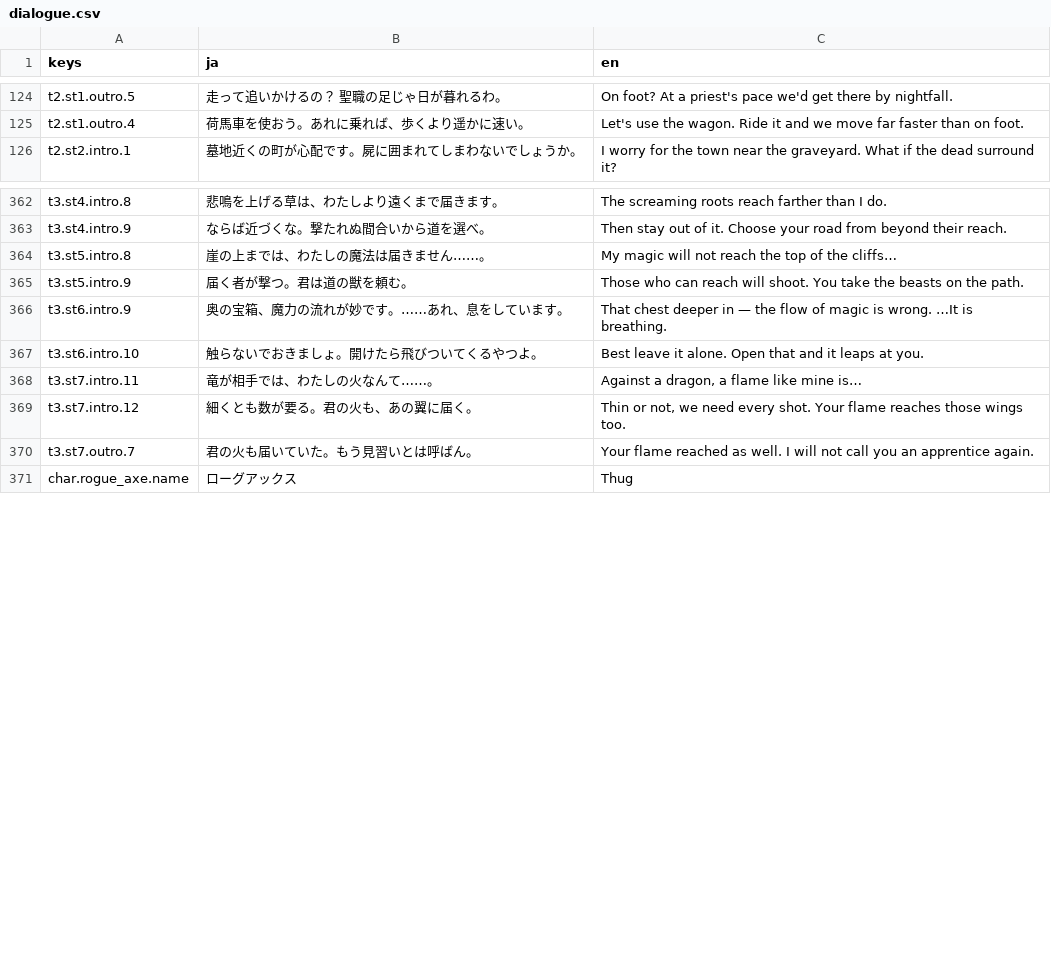
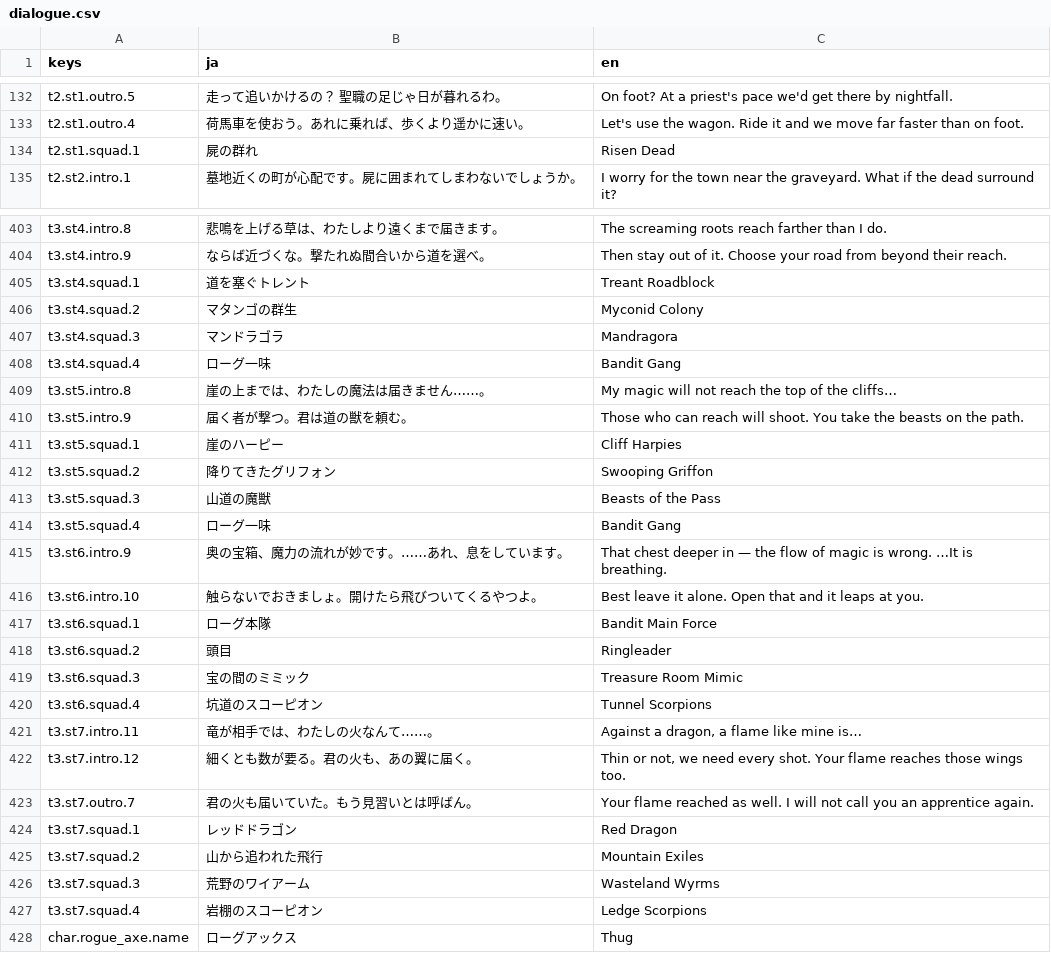
Before and after one commit to sway11466/senaris, a CSV file: godot/data/i18n/dialogue.csv, drawn as a sheet; only a part is shown, gaps mark what is left out; the diff covers the shown part only; the diff names each change by its address in the sheet, - before the commit and + after, or states it on an @@ line.

```diff
--- a/godot/data/i18n/dialogue.csv
+++ b/godot/data/i18n/dialogue.csv
+row 134: t2.st1.squad.1 | 屍の群れ | Risen Dead
+row 405: t3.st4.squad.1 | 道を塞ぐトレント | Treant Roadblock
+row 406: t3.st4.squad.2 | マタンゴの群生 | Myconid Colony
+row 407: t3.st4.squad.3 | マンドラゴラ | Mandragora
+row 408: t3.st4.squad.4 | ローグ一味 | Bandit Gang
+row 411: t3.st5.squad.1 | 崖のハーピー | Cliff Harpies
+row 412: t3.st5.squad.2 | 降りてきたグリフォン | Swooping Griffon
+row 413: t3.st5.squad.3 | 山道の魔獣 | Beasts of the Pass
+row 414: t3.st5.squad.4 | ローグ一味 | Bandit Gang
+row 417: t3.st6.squad.1 | ローグ本隊 | Bandit Main Force
+row 418: t3.st6.squad.2 | 頭目 | Ringleader
+row 419: t3.st6.squad.3 | 宝の間のミミック | Treasure Room Mimic
+row 420: t3.st6.squad.4 | 坑道のスコーピオン | Tunnel Scorpions
+row 424: t3.st7.squad.1 | レッドドラゴン | Red Dragon
+row 425: t3.st7.squad.2 | 山から追われた飛行 | Mountain Exiles
+row 426: t3.st7.squad.3 | 荒野のワイアーム | Wasteland Wyrms
+row 427: t3.st7.squad.4 | 岩棚のスコーピオン | Ledge Scorpions
```
Also changed, not shown: 44 added rows elsewhere in this file, 21 other files.
